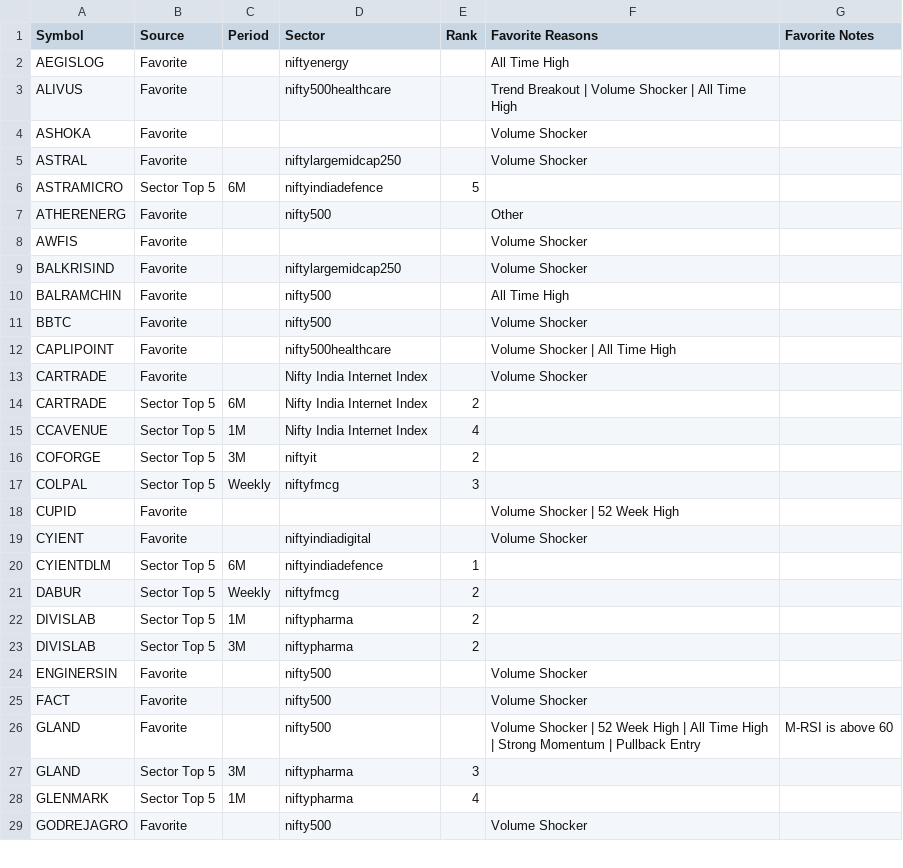
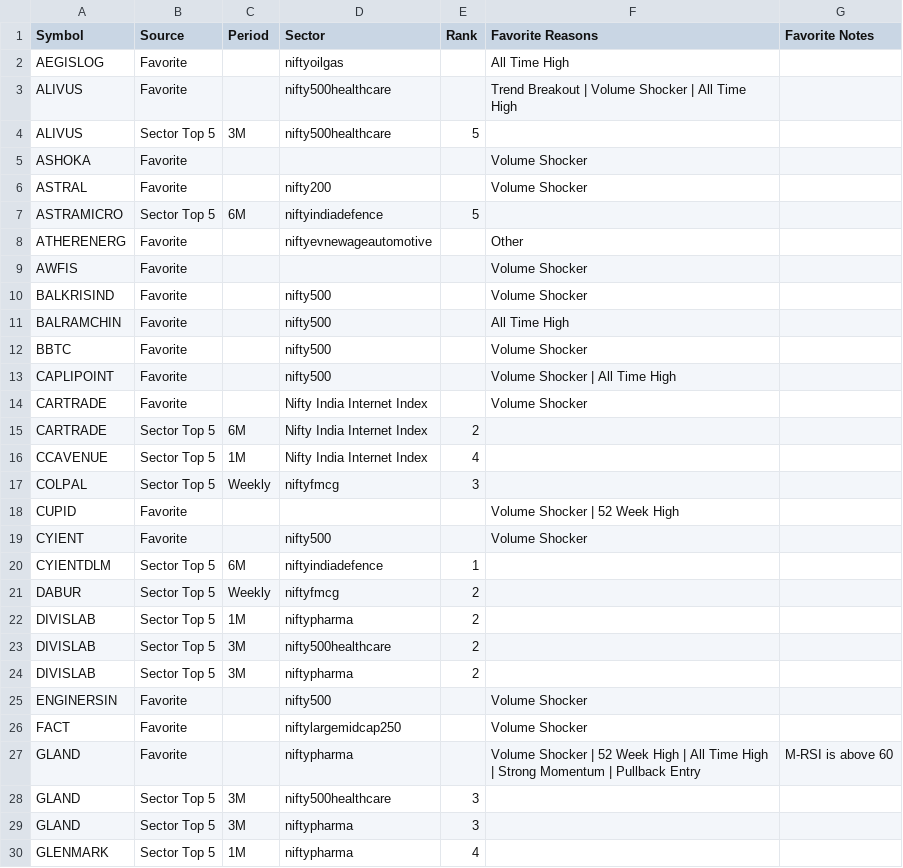
Before and after one commit to surajpjoshi/combined-stockstory, a CSV file: rsi/My-Stocks.csv, drawn as a sheet; only a part is shown; the shorter side is filled out with more unchanged rows; the diff covers the shown part only.

```diff
--- a/rsi/My-Stocks.csv
+++ b/rsi/My-Stocks.csv
@@ -1,13 +1,14 @@
 Symbol,Source,Period,Sector,Rank,Favorite Reasons,Favorite Notes
-AEGISLOG,Favorite,,niftyenergy,,All Time High,
+AEGISLOG,Favorite,,niftyoilgas,,All Time High,
 ALIVUS,Favorite,,nifty500healthcare,,Trend Breakout | Volume Shocker | All Time High,
+ALIVUS,Sector Top 5,3M,nifty500healthcare,5,,
 ASHOKA,Favorite,,,,Volume Shocker,
-ASTRAL,Favorite,,niftylargemidcap250,,Volume Shocker,
+ASTRAL,Favorite,,nifty200,,Volume Shocker,
 ASTRAMICRO,Sector Top 5,6M,niftyindiadefence,5,,
-ATHERENERG,Favorite,,nifty500,,Other,
+ATHERENERG,Favorite,,niftyevnewageautomotive,,Other,
 AWFIS,Favorite,,,,Volume Shocker,
-BALKRISIND,Favorite,,niftylargemidcap250,,Volume Shocker,
+BALKRISIND,Favorite,,nifty500,,Volume Shocker,
 BALRAMCHIN,Favorite,,nifty500,,All Time High,
 BBTC,Favorite,,nifty500,,Volume Shocker,
-CAPLIPOINT,Favorite,,nifty500healthcare,,Volume Shocker | All Time High,
+CAPLIPOINT,Favorite,,nifty500,,Volume Shocker | All Time High,
 CARTRADE,Favorite,,Nifty India Internet Index,,Volume Shocker,
@@ -15,6 +16,5 @@ CARTRADE,Sector Top 5,6M,Nifty India Internet Index,2,,
 CCAVENUE,Sector Top 5,1M,Nifty India Internet Index,4,,
-COFORGE,Sector Top 5,3M,niftyit,2,,
 COLPAL,Sector Top 5,Weekly,niftyfmcg,3,,
 CUPID,Favorite,,,,Volume Shocker | 52 Week High,
-CYIENT,Favorite,,niftyindiadigital,,Volume Shocker,
+CYIENT,Favorite,,nifty500,,Volume Shocker,
 CYIENTDLM,Sector Top 5,6M,niftyindiadefence,1,,
@@ -22,6 +22,8 @@ DABUR,Sector Top 5,Weekly,niftyfmcg,2,,
 DIVISLAB,Sector Top 5,1M,niftypharma,2,,
+DIVISLAB,Sector Top 5,3M,nifty500healthcare,2,,
 DIVISLAB,Sector Top 5,3M,niftypharma,2,,
 ENGINERSIN,Favorite,,nifty500,,Volume Shocker,
-FACT,Favorite,,nifty500,,Volume Shocker,
-GLAND,Favorite,,nifty500,,Volume Shocker | 52 Week High | All Time High | Strong Momentum | Pullback Entry,M-RSI is above 60
+FACT,Favorite,,niftylargemidcap250,,Volume Shocker,
+GLAND,Favorite,,niftypharma,,Volume Shocker | 52 Week High | All Time High | Strong Momentum | Pullback Entry,M-RSI is above 60
+GLAND,Sector Top 5,3M,nifty500healthcare,3,,
 GLAND,Sector Top 5,3M,niftypharma,3,,
```
Also changed, not shown: 2 added rows, 4 removed rows and 4 edited cells elsewhere in this file, rsi/RSI_Monitoring_State.csv, rsi/latest_results.csv, 3 other files.
